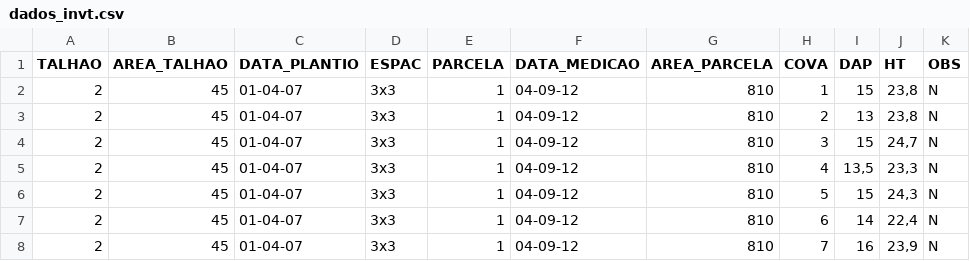
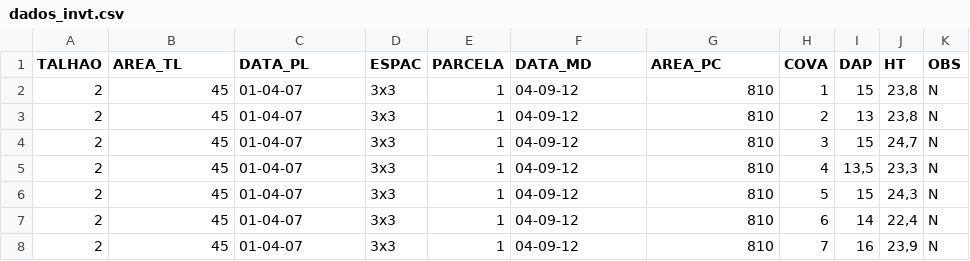
Before and after one commit to sollano/compR, a CSV file: dados_invt.csv, drawn as a sheet; only a part is shown.

Commit message:
rename columns

```diff
--- a/dados_invt.csv
+++ b/dados_invt.csv
@@ -1,2 +1,2 @@
-TALHAO;AREA_TALHAO;DATA_PLANTIO;ESPAC;PARCELA;DATA_MEDICAO;AREA_PARCELA;COVA;DAP;HT;OBS
+TALHAO;AREA_TL;DATA_PL;ESPAC;PARCELA;DATA_MD;AREA_PC;COVA;DAP;HT;OBS
 2;45;01-04-07;3x3;1;04-09-12;810;1;15;23,8;N
```
